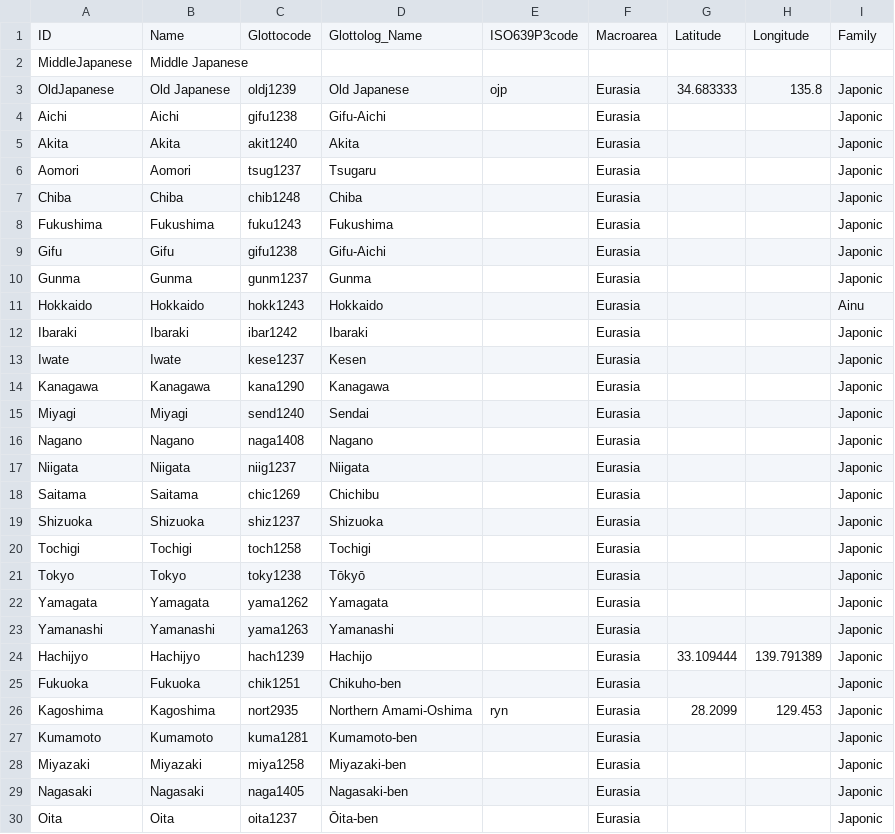
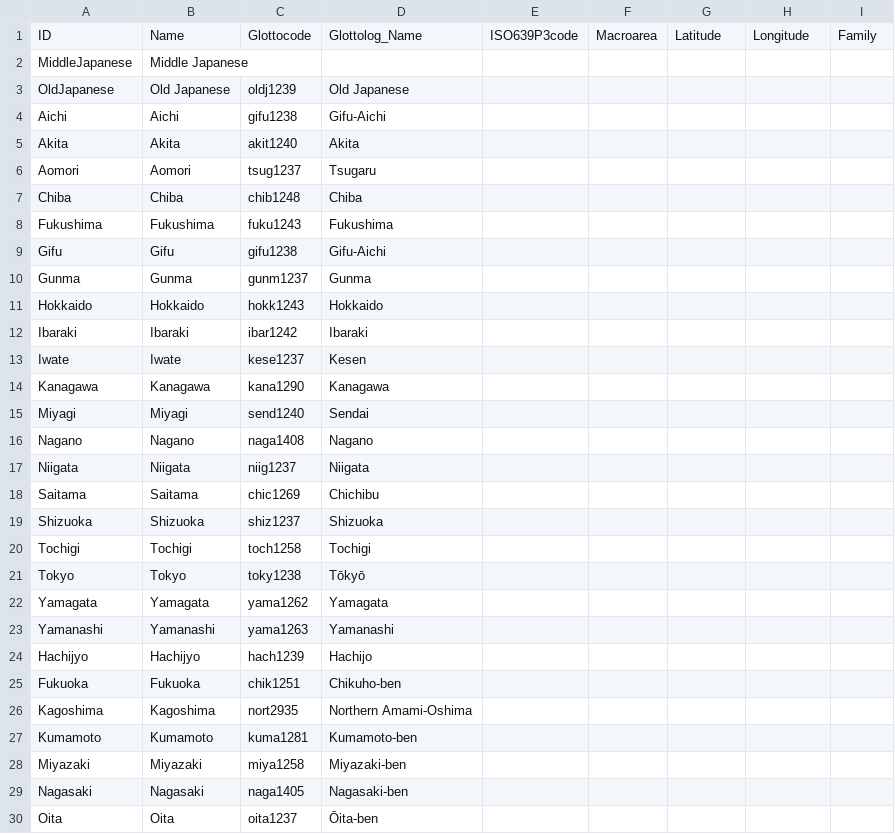
Before and after one commit to lexibank/leejaponic, a CSV file: cldf/languages.csv, drawn as a sheet; only a part is shown; the diff covers the shown part only.

```diff
--- a/cldf/languages.csv
+++ b/cldf/languages.csv
@@ -2,29 +2,29 @@ ID,Name,Glottocode,Glottolog_Name,ISO639P3code,Macroarea,Latitude,Longitude,Fami
 MiddleJapanese,Middle Japanese,,,,,,,
-OldJapanese,Old Japanese,oldj1239,Old Japanese,ojp,Eurasia,34.683333,135.8,Japonic
-Aichi,Aichi,gifu1238,Gifu-Aichi,,Eurasia,,,Japonic
-Akita,Akita,akit1240,Akita,,Eurasia,,,Japonic
-Aomori,Aomori,tsug1237,Tsugaru,,Eurasia,,,Japonic
-Chiba,Chiba,chib1248,Chiba,,Eurasia,,,Japonic
-Fukushima,Fukushima,fuku1243,Fukushima,,Eurasia,,,Japonic
-Gifu,Gifu,gifu1238,Gifu-Aichi,,Eurasia,,,Japonic
-Gunma,Gunma,gunm1237,Gunma,,Eurasia,,,Japonic
-Hokkaido,Hokkaido,hokk1243,Hokkaido,,Eurasia,,,Ainu
-Ibaraki,Ibaraki,ibar1242,Ibaraki,,Eurasia,,,Japonic
-Iwate,Iwate,kese1237,Kesen,,Eurasia,,,Japonic
-Kanagawa,Kanagawa,kana1290,Kanagawa,,Eurasia,,,Japonic
-Miyagi,Miyagi,send1240,Sendai,,Eurasia,,,Japonic
-Nagano,Nagano,naga1408,Nagano,,Eurasia,,,Japonic
-Niigata,Niigata,niig1237,Niigata,,Eurasia,,,Japonic
-Saitama,Saitama,chic1269,Chichibu,,Eurasia,,,Japonic
-Shizuoka,Shizuoka,shiz1237,Shizuoka,,Eurasia,,,Japonic
-Tochigi,Tochigi,toch1258,Tochigi,,Eurasia,,,Japonic
-Tokyo,Tokyo,toky1238,Tōkyō,,Eurasia,,,Japonic
-Yamagata,Yamagata,yama1262,Yamagata,,Eurasia,,,Japonic
-Yamanashi,Yamanashi,yama1263,Yamanashi,,Eurasia,,,Japonic
-Hachijyo,Hachijyo,hach1239,Hachijo,,Eurasia,33.109444,139.791389,Japonic
-Fukuoka,Fukuoka,chik1251,Chikuho-ben,,Eurasia,,,Japonic
-Kagoshima,Kagoshima,nort2935,Northern Amami-Oshima,ryn,Eurasia,28.2099,129.453,Japonic
-Kumamoto,Kumamoto,kuma1281,Kumamoto-ben,,Eurasia,,,Japonic
-Miyazaki,Miyazaki,miya1258,Miyazaki-ben,,Eurasia,,,Japonic
-Nagasaki,Nagasaki,naga1405,Nagasaki-ben,,Eurasia,,,Japonic
-Oita,Oita,oita1237,Ōita-ben,,Eurasia,,,Japonic
+OldJapanese,Old Japanese,oldj1239,Old Japanese,,,,,
+Aichi,Aichi,gifu1238,Gifu-Aichi,,,,,
+Akita,Akita,akit1240,Akita,,,,,
+Aomori,Aomori,tsug1237,Tsugaru,,,,,
+Chiba,Chiba,chib1248,Chiba,,,,,
+Fukushima,Fukushima,fuku1243,Fukushima,,,,,
+Gifu,Gifu,gifu1238,Gifu-Aichi,,,,,
+Gunma,Gunma,gunm1237,Gunma,,,,,
+Hokkaido,Hokkaido,hokk1243,Hokkaido,,,,,
+Ibaraki,Ibaraki,ibar1242,Ibaraki,,,,,
+Iwate,Iwate,kese1237,Kesen,,,,,
+Kanagawa,Kanagawa,kana1290,Kanagawa,,,,,
+Miyagi,Miyagi,send1240,Sendai,,,,,
+Nagano,Nagano,naga1408,Nagano,,,,,
+Niigata,Niigata,niig1237,Niigata,,,,,
+Saitama,Saitama,chic1269,Chichibu,,,,,
+Shizuoka,Shizuoka,shiz1237,Shizuoka,,,,,
+Tochigi,Tochigi,toch1258,Tochigi,,,,,
+Tokyo,Tokyo,toky1238,Tōkyō,,,,,
+Yamagata,Yamagata,yama1262,Yamagata,,,,,
+Yamanashi,Yamanashi,yama1263,Yamanashi,,,,,
+Hachijyo,Hachijyo,hach1239,Hachijo,,,,,
+Fukuoka,Fukuoka,chik1251,Chikuho-ben,,,,,
+Kagoshima,Kagoshima,nort2935,Northern Amami-Oshima,,,,,
+Kumamoto,Kumamoto,kuma1281,Kumamoto-ben,,,,,
+Miyazaki,Miyazaki,miya1258,Miyazaki-ben,,,,,
+Nagasaki,Nagasaki,naga1405,Nagasaki-ben,,,,,
+Oita,Oita,oita1237,Ōita-ben,,,,,
```
Also changed, not shown: 62 edited cells elsewhere in this file, cldf/parameters.csv, 7 other files.
